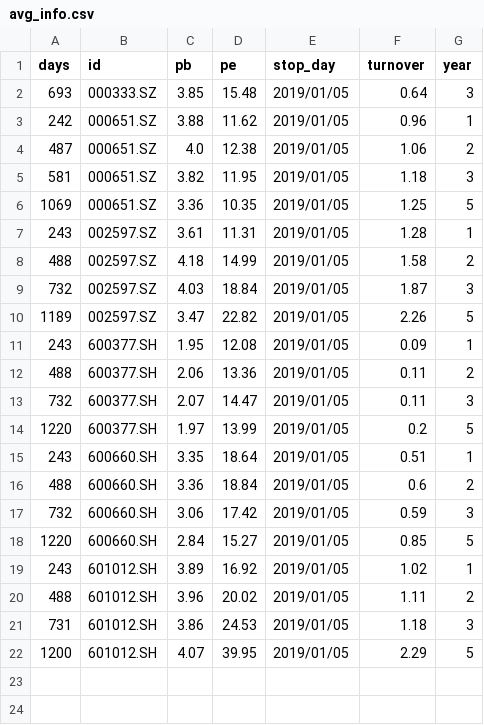
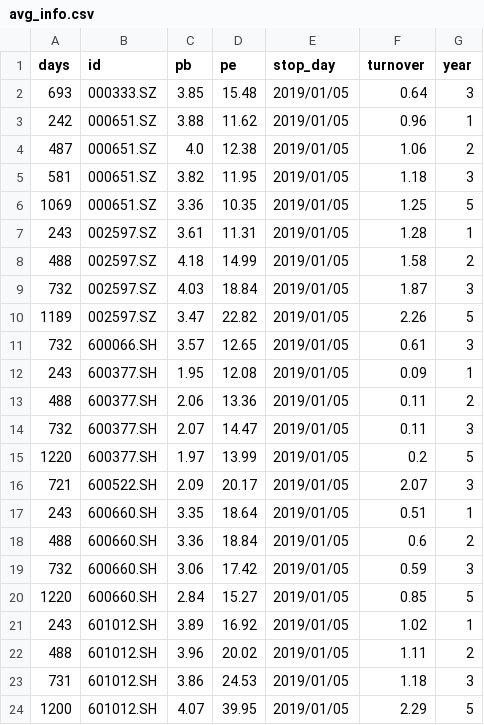
Before and after one commit to YinChao126/easydo, a CSV file: easydo/avg_info.csv, drawn as a sheet.

```diff
--- a/easydo/avg_info.csv
+++ b/easydo/avg_info.csv
@@ -10,2 +10,3 @@ days,id,pb,pe,stop_day,turnover,year
 1189,002597.SZ,3.47,22.82,2019/01/05,2.26,5
+732,600066.SH,3.57,12.65,2019/01/05,0.61,3
 243,600377.SH,1.95,12.08,2019/01/05,0.09,1
@@ -14,2 +15,3 @@ days,id,pb,pe,stop_day,turnover,year
 1220,600377.SH,1.97,13.99,2019/01/05,0.2,5
+721,600522.SH,2.09,20.17,2019/01/05,2.07,3
 243,600660.SH,3.35,18.64,2019/01/05,0.51,1
```
Also changed, not shown: 3 other files.
